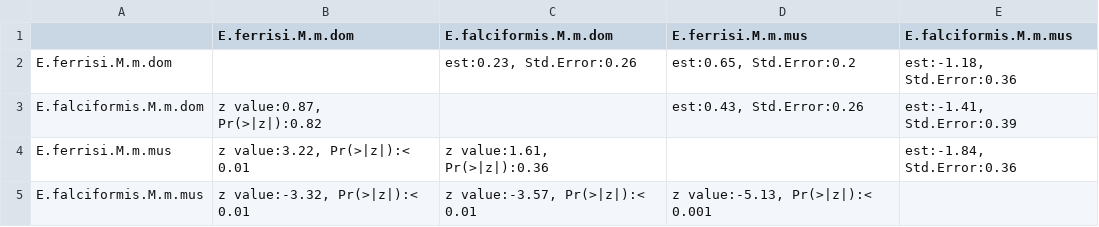
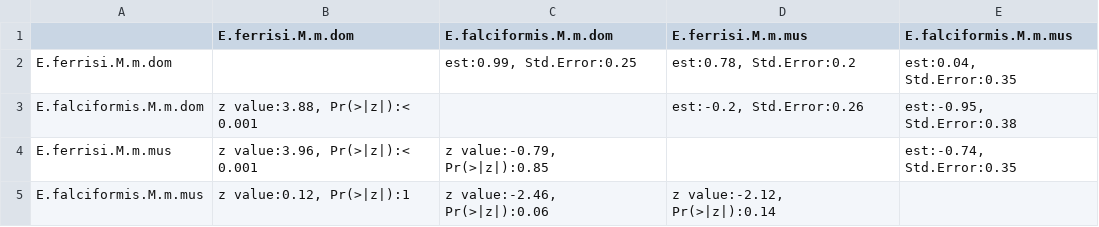
Before and after one commit to alicebalard/Article_RelatedParasitesResTol, a CSV file: figures/posthocResSPECIES_77mice.csv, drawn as a sheet.

```diff
--- a/figures/posthocResSPECIES_77mice.csv
+++ b/figures/posthocResSPECIES_77mice.csv
@@ -1,5 +1,5 @@
 "","E.ferrisi.M.m.dom","E.falciformis.M.m.dom","E.ferrisi.M.m.mus","E.falciformis.M.m.mus"
-"E.ferrisi.M.m.dom","","est:0.23, Std.Error:0.26","est:0.65, Std.Error:0.2","est:-1.18, Std.Error:0.36"
-"E.falciformis.M.m.dom","z value:0.87, Pr(>|z|):0.82","","est:0.43, Std.Error:0.26","est:-1.41, Std.Error:0.39"
-"E.ferrisi.M.m.mus","z value:3.22, Pr(>|z|):< 0.01","z value:1.61, Pr(>|z|):0.36","","est:-1.84, Std.Error:0.36"
-"E.falciformis.M.m.mus","z value:-3.32, Pr(>|z|):< 0.01","z value:-3.57, Pr(>|z|):< 0.01","z value:-5.13, Pr(>|z|):< 0.001",""
+"E.ferrisi.M.m.dom","","est:0.99, Std.Error:0.25","est:0.78, Std.Error:0.2","est:0.04, Std.Error:0.35"
+"E.falciformis.M.m.dom","z value:3.88, Pr(>|z|):< 0.001","","est:-0.2, Std.Error:0.26","est:-0.95, Std.Error:0.38"
+"E.ferrisi.M.m.mus","z value:3.96, Pr(>|z|):< 0.001","z value:-0.79, Pr(>|z|):0.85","","est:-0.74, Std.Error:0.35"
+"E.falciformis.M.m.mus","z value:0.12, Pr(>|z|):1","z value:-2.46, Pr(>|z|):0.06","z value:-2.12, Pr(>|z|):0.14",""
```
Also changed, not shown: figures/posthocResSPECIES.csv, figures/posthocResSTRAINS_77mice.csv, 15 other files.
